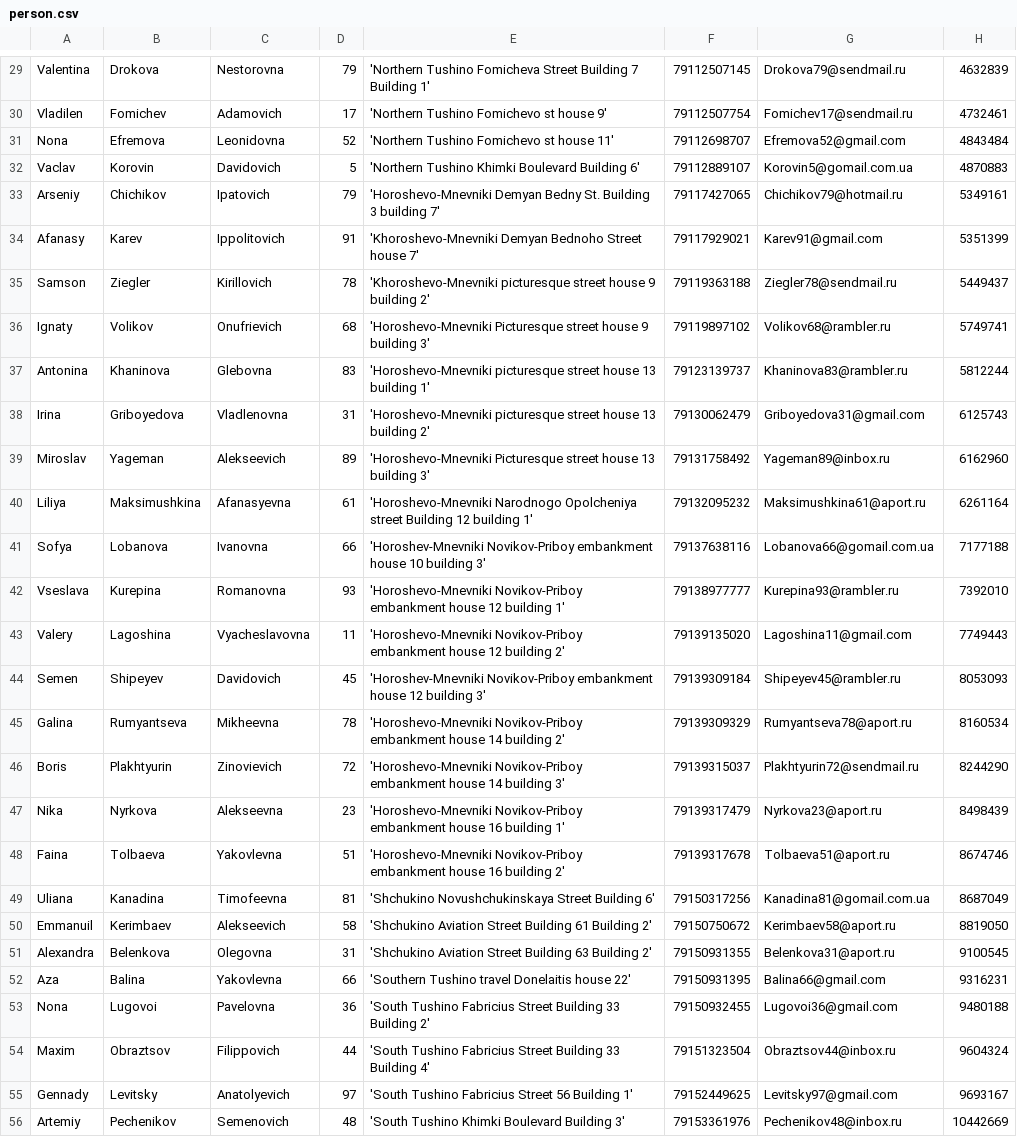
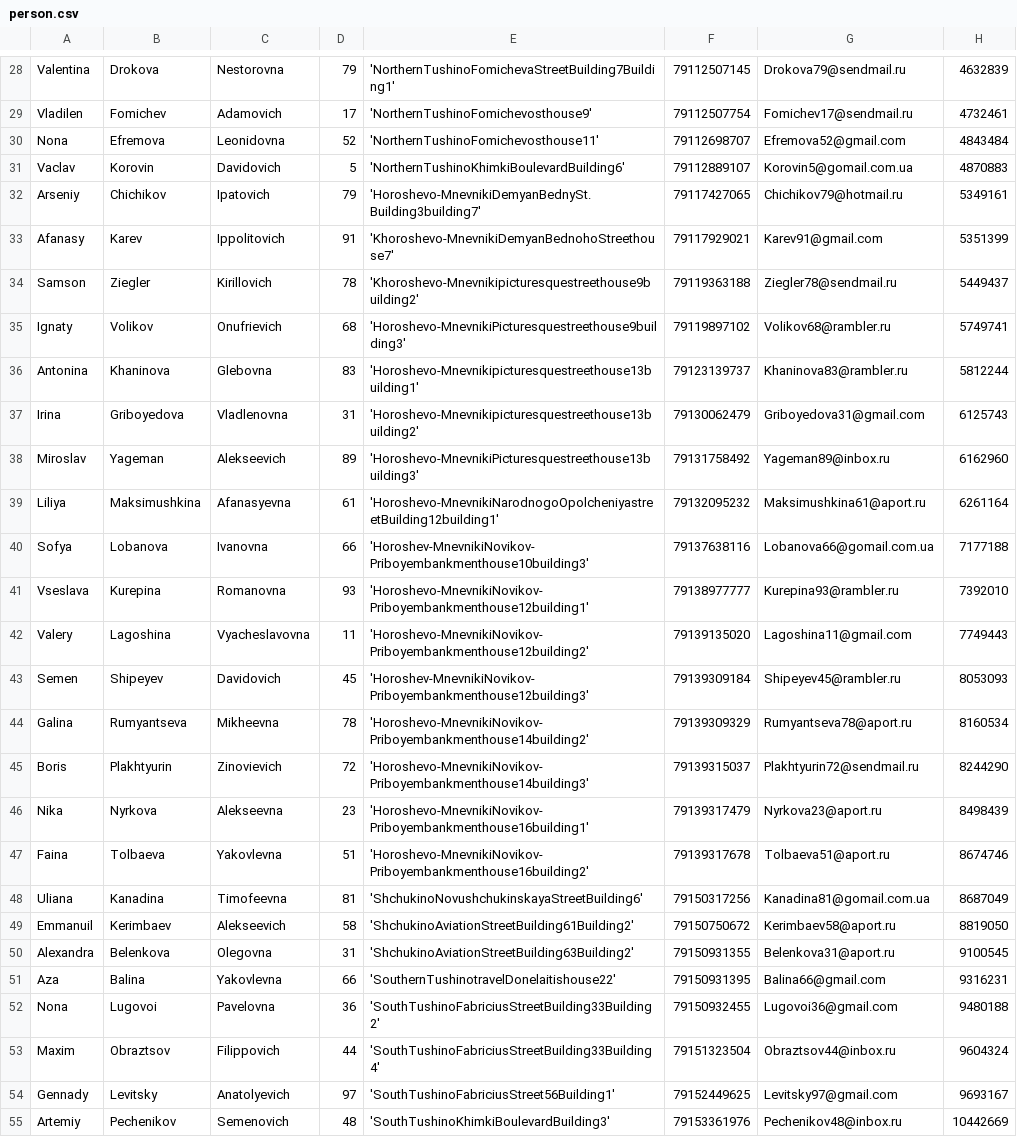
Before and after one commit to paknikolay/DBProject, a CSV file: person.csv, drawn as a sheet; only a part is shown, gaps mark what is left out; addresses are those after the commit; the diff covers the shown part only; the diff names each change by its address in the sheet, - before the commit and + after, or states it on an @@ line.

```diff
--- a/person.csv
+++ b/person.csv
-E28: 'Northern Tushino Fomicheva Street Building 7 Building 1'
+E28: 'NorthernTushinoFomichevaStreetBuilding7Building1'
-E29: 'Northern Tushino Fomichevo st house 9'
+E29: 'NorthernTushinoFomichevosthouse9'
-E30: 'Northern Tushino Fomichevo st house 11'
+E30: 'NorthernTushinoFomichevosthouse11'
-E31: 'Northern Tushino Khimki Boulevard Building 6'
+E31: 'NorthernTushinoKhimkiBoulevardBuilding6'
-E32: 'Horoshevo-Mnevniki Demyan Bedny St. Building 3 building 7'
+E32: 'Horoshevo-MnevnikiDemyanBednySt.Building3building7'
-E33: 'Khoroshevo-Mnevniki Demyan Bednoho Street house 7'
+E33: 'Khoroshevo-MnevnikiDemyanBednohoStreethouse7'
-E34: 'Khoroshevo-Mnevniki picturesque street house 9 building 2'
+E34: 'Khoroshevo-Mnevnikipicturesquestreethouse9building2'
-E35: 'Horoshevo-Mnevniki Picturesque street house 9 building 3'
+E35: 'Horoshevo-MnevnikiPicturesquestreethouse9building3'
-E36: 'Horoshevo-Mnevniki picturesque street house 13 building 1'
+E36: 'Horoshevo-Mnevnikipicturesquestreethouse13building1'
-E37: 'Horoshevo-Mnevniki picturesque street house 13 building 2'
+E37: 'Horoshevo-Mnevnikipicturesquestreethouse13building2'
-E38: 'Horoshevo-Mnevniki Picturesque street house 13 building 3'
+E38: 'Horoshevo-MnevnikiPicturesquestreethouse13building3'
-E39: 'Horoshevo-Mnevniki Narodnogo Opolcheniya street Building 12 building 1'
+E39: 'Horoshevo-MnevnikiNarodnogoOpolcheniyastreetBuilding12building1'
-E40: 'Horoshev-Mnevniki Novikov-Priboy embankment house 10 building 3'
+E40: 'Horoshev-MnevnikiNovikov-Priboyembankmenthouse10building3'
-E41: 'Horoshevo-Mnevniki Novikov-Priboy embankment house 12 building 1'
+E41: 'Horoshevo-MnevnikiNovikov-Priboyembankmenthouse12building1'
-E42: 'Horoshevo-Mnevniki Novikov-Priboy embankment house 12 building 2'
+E42: 'Horoshevo-MnevnikiNovikov-Priboyembankmenthouse12building2'
-E43: 'Horoshev-Mnevniki Novikov-Priboy embankment house 12 building 3'
+E43: 'Horoshev-MnevnikiNovikov-Priboyembankmenthouse12building3'
-E44: 'Horoshevo-Mnevniki Novikov-Priboy embankment house 14 building 2'
+E44: 'Horoshevo-MnevnikiNovikov-Priboyembankmenthouse14building2'
-E45: 'Horoshevo-Mnevniki Novikov-Priboy embankment house 14 building 3'
+E45: 'Horoshevo-MnevnikiNovikov-Priboyembankmenthouse14building3'
-E46: 'Horoshevo-Mnevniki Novikov-Priboy embankment house 16 building 1'
+E46: 'Horoshevo-MnevnikiNovikov-Priboyembankmenthouse16building1'
-E47: 'Horoshevo-Mnevniki Novikov-Priboy embankment house 16 building 2'
+E47: 'Horoshevo-MnevnikiNovikov-Priboyembankmenthouse16building2'
-E48: 'Shchukino Novushchukinskaya Street Building 6'
+E48: 'ShchukinoNovushchukinskayaStreetBuilding6'
-E49: 'Shchukino Aviation Street Building 61 Building 2'
+E49: 'ShchukinoAviationStreetBuilding61Building2'
-E50: 'Shchukino Aviation Street Building 63 Building 2'
+E50: 'ShchukinoAviationStreetBuilding63Building2'
-E51: 'Southern Tushino travel Donelaitis house 22'
+E51: 'SouthernTushinotravelDonelaitishouse22'
-E52: 'South Tushino Fabricius Street Building 33 Building 2'
+E52: 'SouthTushinoFabriciusStreetBuilding33Building2'
-E53: 'South Tushino Fabricius Street Building 33 Building 4'
+E53: 'SouthTushinoFabriciusStreetBuilding33Building4'
-E54: 'South Tushino Fabricius Street 56 Building 1'
+E54: 'SouthTushinoFabriciusStreet56Building1'
-E55: 'South Tushino Khimki Boulevard Building 3'
+E55: 'SouthTushinoKhimkiBoulevardBuilding3'
```
Also changed, not shown: 1 removed row and 72 edited cells elsewhere in this file, 1 other file.
